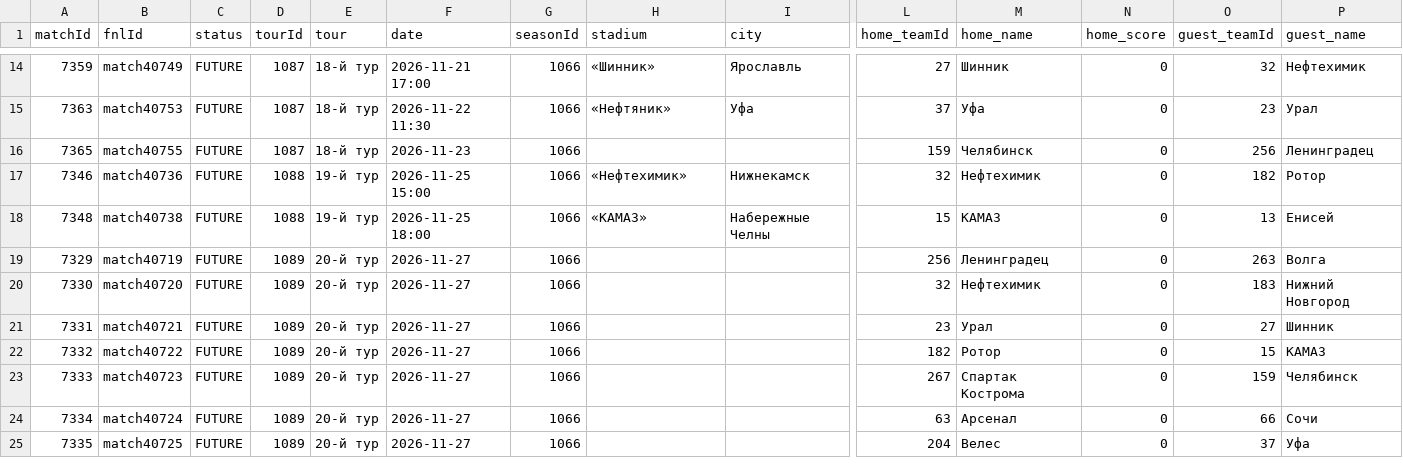
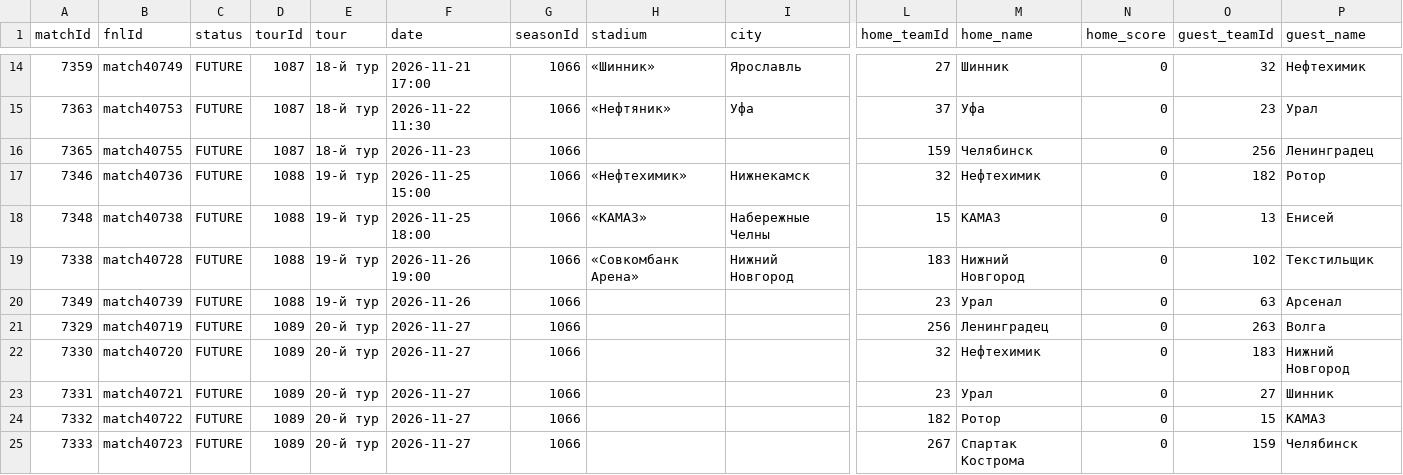
Before and after one commit to topliga1/fnl, a CSV file: data/csv/01_slider_matches.csv, drawn as a sheet; only a part is shown, gaps mark what is left out; the shorter side is filled out with more unchanged rows; rows hold the shown columns only; the diff names each change by its address in the sheet, - before the commit and + after, or states it on an @@ line.

```diff
--- a/data/csv/01_slider_matches.csv
+++ b/data/csv/01_slider_matches.csv
+row 19: 7338 | match40728 | FUTURE | 1088 | 19-й тур | 2026-11-26 19:00 | 1066 | «Совкомбанк Арена» | Нижний Новгород | 183 | Нижний Новгород | 0 | 102 | Текстильщик
+row 20: 7349 | match40739 | FUTURE | 1088 | 19-й тур | 2026-11-26 | 1066 |  |  | 23 | Урал | 0 | 63 | Арсенал
```
Also changed, not shown: data/csv/01_calendar_full.csv, 18 other files.
